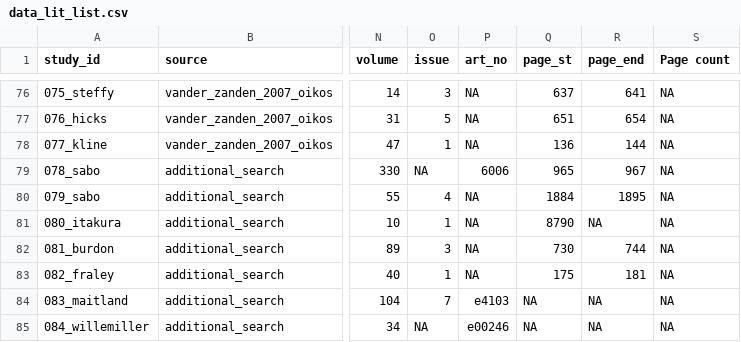
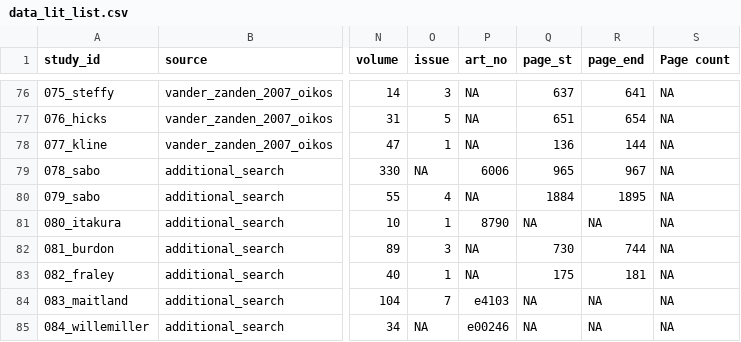
Before and after one commit to aterui/public-proj_fcl-river-synthesis, a CSV file: data_raw/data_lit_list.csv, drawn as a sheet; only a part is shown, gaps mark what is left out; the diff names each change by its address in the sheet, - before the commit and + after, or states it on an @@ line.

Commit message:
edit: update table

```diff
--- a/data_raw/data_lit_list.csv
+++ b/data_raw/data_lit_list.csv
-P81 (art_no): NA
+P81 (art_no): 8790
-Q81 (page_st): 8790
+Q81 (page_st): NA
```
Also changed, not shown: 1 other file.
